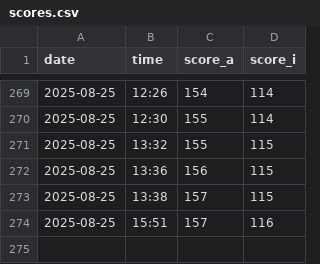
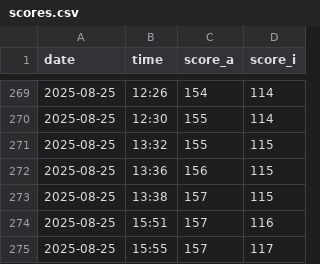
Before and after one commit to 1ahmadbassam/uno-scores, a CSV file: scores.csv, drawn as a sheet; only a part is shown, gaps mark what is left out; the diff names each change by its address in the sheet, - before the commit and + after, or states it on an @@ line.

```diff
--- a/scores.csv
+++ b/scores.csv
+row 275: 2025-08-25 | 15:55 | 157 | 117
```
